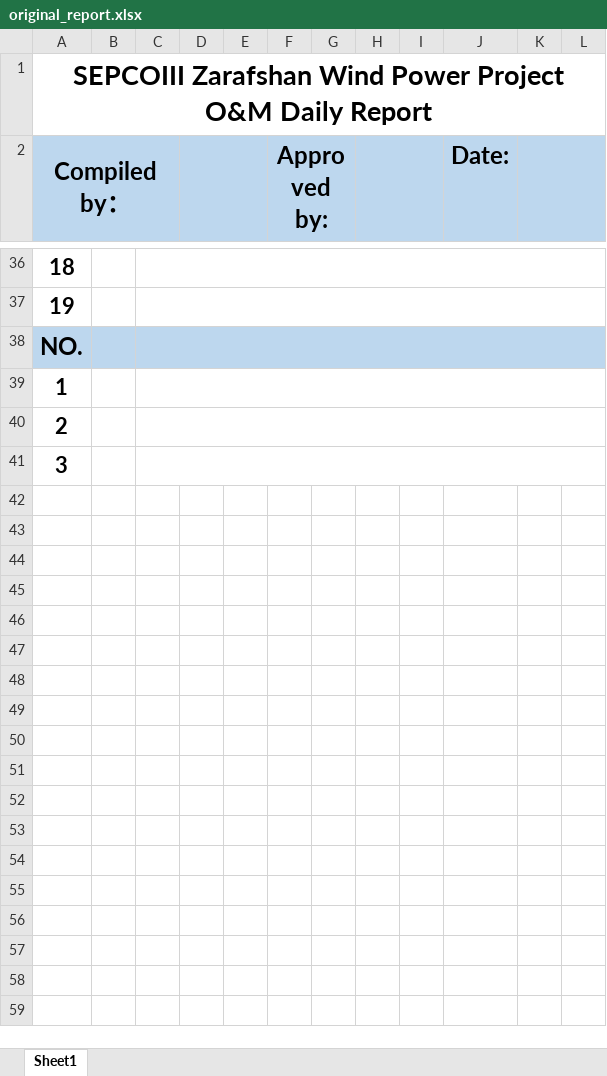
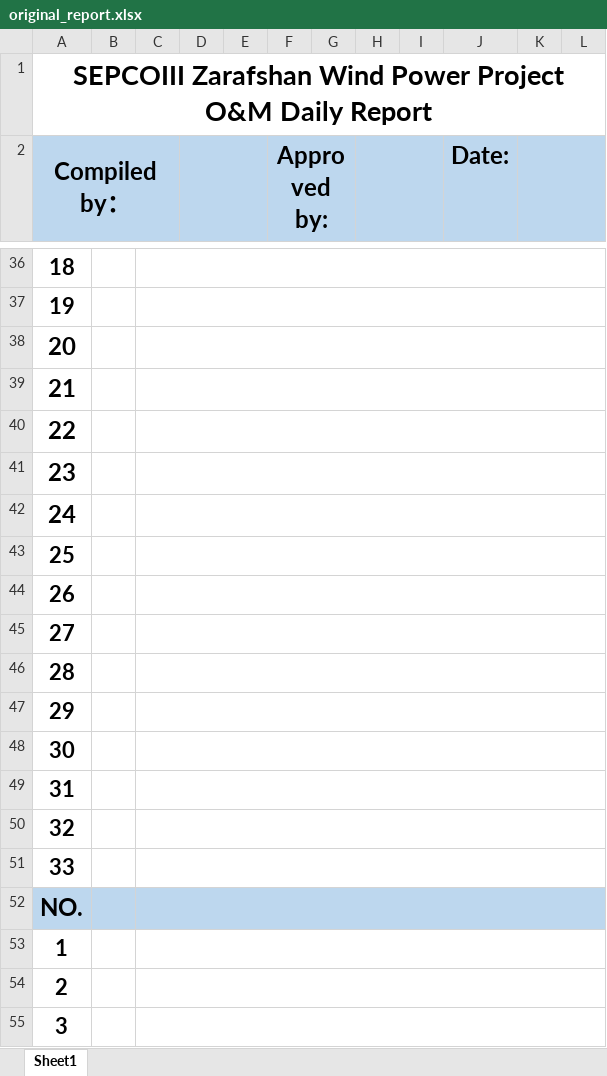
Before and after one commit to jamshidsodiqov/Reportbot, an Excel workbook: handlers/users/projectFiles/empty_report/original_report.xlsx, sheet Sheet1, drawn as a sheet; only a part is shown, gaps mark what is left out; values as stored, in another font and other column widths than the file's, no borders; the diff names each change by its address in the sheet, - before the commit and + after, or states it on an @@ line.

```diff
--- a/handlers/users/projectFiles/empty_report/original_report.xlsx (sheet Sheet1)
+++ b/handlers/users/projectFiles/empty_report/original_report.xlsx (sheet Sheet1)
@@ column A (Compiled by：) renumbered between rows 38 and 41 @@
-A38:C38 fill: #BDD7EE
+A38:C38 fill: none
@@ A39:A41 text size: larger @@
+row 42: 24
+row 43: 25
+row 44: 26
+row 45: 27
+row 46: 28
+row 47: 29
+row 48: 30
+row 49: 31
+row 50: 32
+row 51: 33
+row 52: NO.
+row 53: 1
+row 54: 2
+row 55: 3
```
Also changed, not shown: 3 other files.
